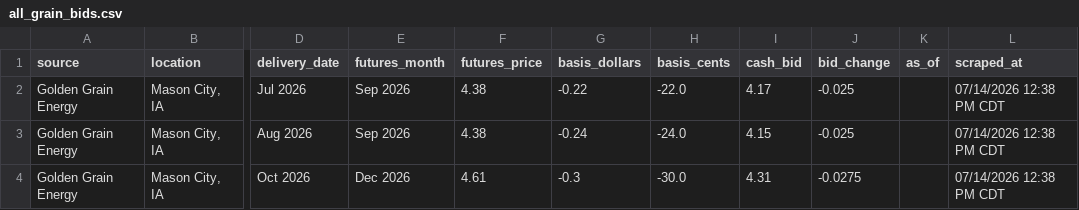
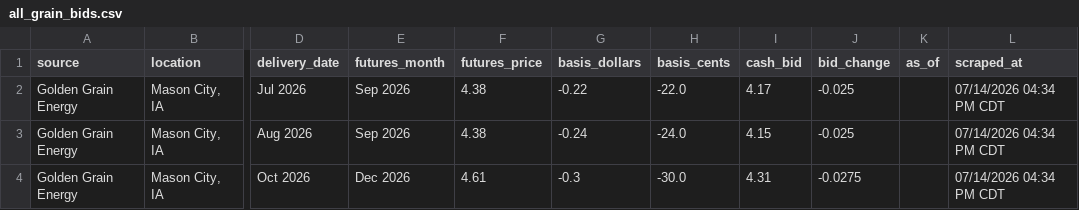
Before and after one commit to Superspyn/grainbidmap-data, a CSV file: all_grain_bids.csv, drawn as a sheet; only a part is shown, gaps mark what is left out; the diff names each change by its address in the sheet, - before the commit and + after, or states it on an @@ line.

Commit message:
Update grain bids

```diff
--- a/all_grain_bids.csv
+++ b/all_grain_bids.csv
-L2:L4 (scraped_at): 07/14/2026 12:38 PM CDT
+L2:L4 (scraped_at): 07/14/2026 04:34 PM CDT
```
